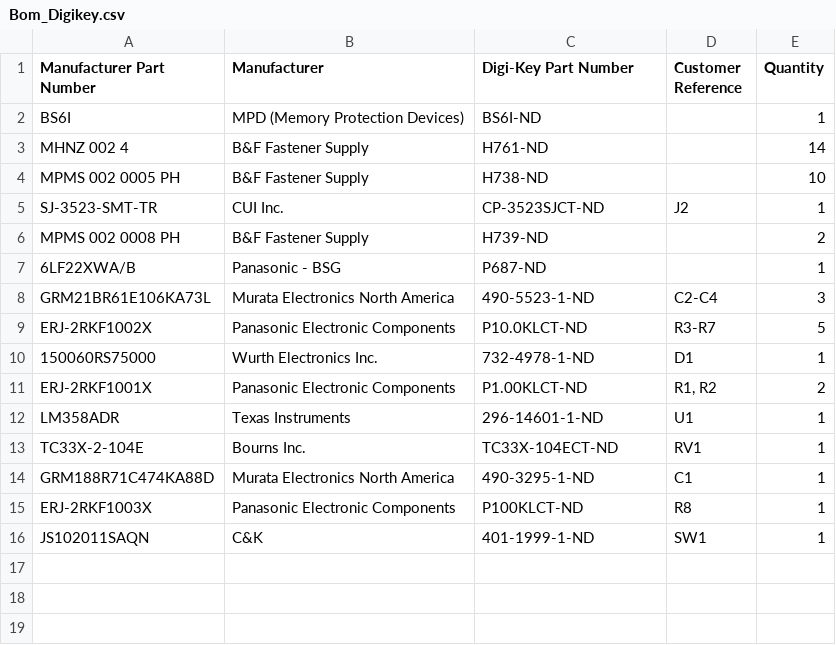
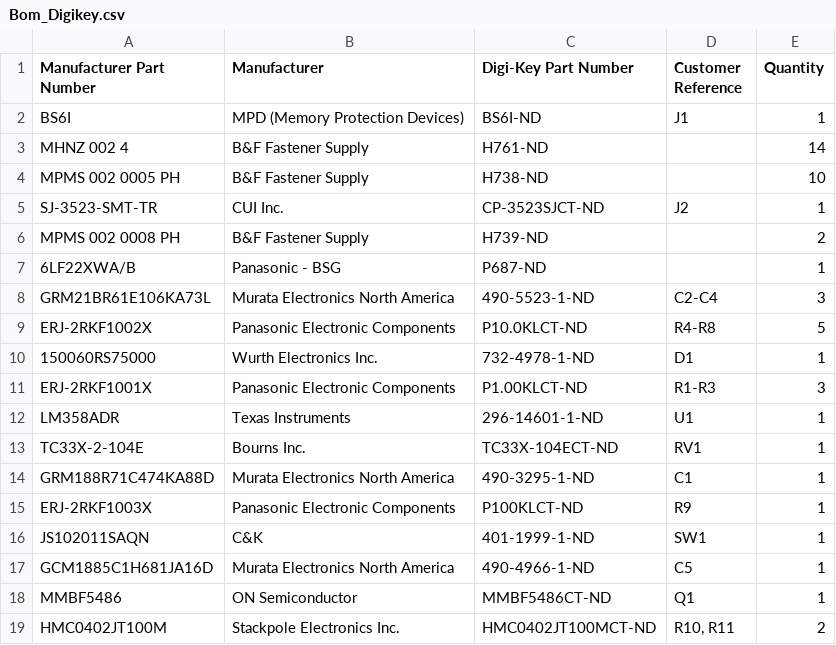
Before and after one commit to ch98-1/PCB-Condenser-Microphone, a CSV file: Bom_Digikey.csv, drawn as a sheet.

```diff
--- a/Bom_Digikey.csv
+++ b/Bom_Digikey.csv
@@ -1,3 +1,3 @@
 "Manufacturer Part Number","Manufacturer","Digi-Key Part Number","Customer Reference","Quantity"
-"BS6I","MPD (Memory Protection Devices)","BS6I-ND","","1"
+"BS6I","MPD (Memory Protection Devices)","BS6I-ND","J1","1"
 "MHNZ 002 4","B&F Fastener Supply","H761-ND","","14"
@@ -8,5 +8,5 @@
 "GRM21BR61E106KA73L","Murata Electronics North America","490-5523-1-ND","C2-C4","3"
-"ERJ-2RKF1002X","Panasonic Electronic Components","P10.0KLCT-ND","R3-R7","5"
+"ERJ-2RKF1002X","Panasonic Electronic Components","P10.0KLCT-ND","R4-R8","5"
 "150060RS75000","Wurth Electronics Inc.","732-4978-1-ND","D1","1"
-"ERJ-2RKF1001X","Panasonic Electronic Components","P1.00KLCT-ND","R1, R2","2"
+"ERJ-2RKF1001X","Panasonic Electronic Components","P1.00KLCT-ND","R1-R3","3"
 "LM358ADR","Texas Instruments","296-14601-1-ND","U1","1"
@@ -14,3 +14,6 @@
 "GRM188R71C474KA88D","Murata Electronics North America","490-3295-1-ND","C1","1"
-"ERJ-2RKF1003X","Panasonic Electronic Components","P100KLCT-ND","R8","1"
+"ERJ-2RKF1003X","Panasonic Electronic Components","P100KLCT-ND","R9","1"
 "JS102011SAQN","C&K","401-1999-1-ND","SW1","1"
+"GCM1885C1H681JA16D","Murata Electronics North America","490-4966-1-ND","C5","1"
+"MMBF5486","ON Semiconductor","MMBF5486CT-ND","Q1","1"
+"HMC0402JT100M","Stackpole Electronics Inc.","HMC0402JT100MCT-ND","R10, R11","2"
```
Also changed, not shown: 4 other files.
